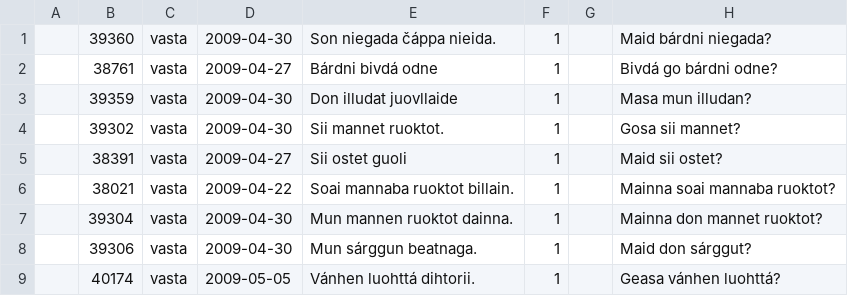
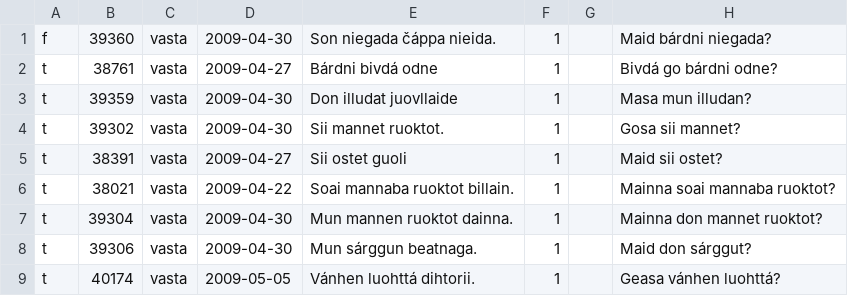
Before and after one commit to giellatekno/oahpa, a CSV file: doc/testing/test-vasta-negative-090422-090505.csv, drawn as a sheet.

```diff
--- a/doc/testing/test-vasta-negative-090422-090505.csv
+++ b/doc/testing/test-vasta-negative-090422-090505.csv
@@ -1,9 +1,9 @@
-|39360|vasta|2009-04-30|Son niegada čáppa nieida.|1||Maid bárdni niegada?||
-|38761|vasta|2009-04-27|Bárdni bivdá odne|1||Bivdá go bárdni odne?||
-|39359|vasta|2009-04-30|Don illudat juovllaide|1||Masa mun illudan?||
-|39302|vasta|2009-04-30|Sii mannet ruoktot. |1||Gosa sii mannet?||
-|38391|vasta|2009-04-27|Sii ostet guoli|1||Maid sii ostet?||
-|38021|vasta|2009-04-22|Soai mannaba ruoktot billain.|1||Mainna soai mannaba ruoktot?||
-|39304|vasta|2009-04-30|Mun mannen ruoktot dainna.|1||Mainna don mannet ruoktot?||
-|39306|vasta|2009-04-30|Mun sárggun beatnaga.|1||Maid don sárggut?||
-|40174|vasta|2009-05-05|Vánhen luohttá dihtorii.|1||Geasa vánhen luohttá?||
+f|39360|vasta|2009-04-30|Son niegada čáppa nieida.|1||Maid bárdni niegada?||
+t|38761|vasta|2009-04-27|Bárdni bivdá odne|1||Bivdá go bárdni odne?||
+t|39359|vasta|2009-04-30|Don illudat juovllaide|1||Masa mun illudan?||
+t|39302|vasta|2009-04-30|Sii mannet ruoktot. |1||Gosa sii mannet?||
+t|38391|vasta|2009-04-27|Sii ostet guoli|1||Maid sii ostet?||
+t|38021|vasta|2009-04-22|Soai mannaba ruoktot billain.|1||Mainna soai mannaba ruoktot?||
+t|39304|vasta|2009-04-30|Mun mannen ruoktot dainna.|1||Mainna don mannet ruoktot?||
+t|39306|vasta|2009-04-30|Mun sárggun beatnaga.|1||Maid don sárggut?||
+t|40174|vasta|2009-05-05|Vánhen luohttá dihtorii.|1||Geasa vánhen luohttá?||
```
Also changed, not shown: doc/testing/test-vasta-positive-090422-090505.csv.
